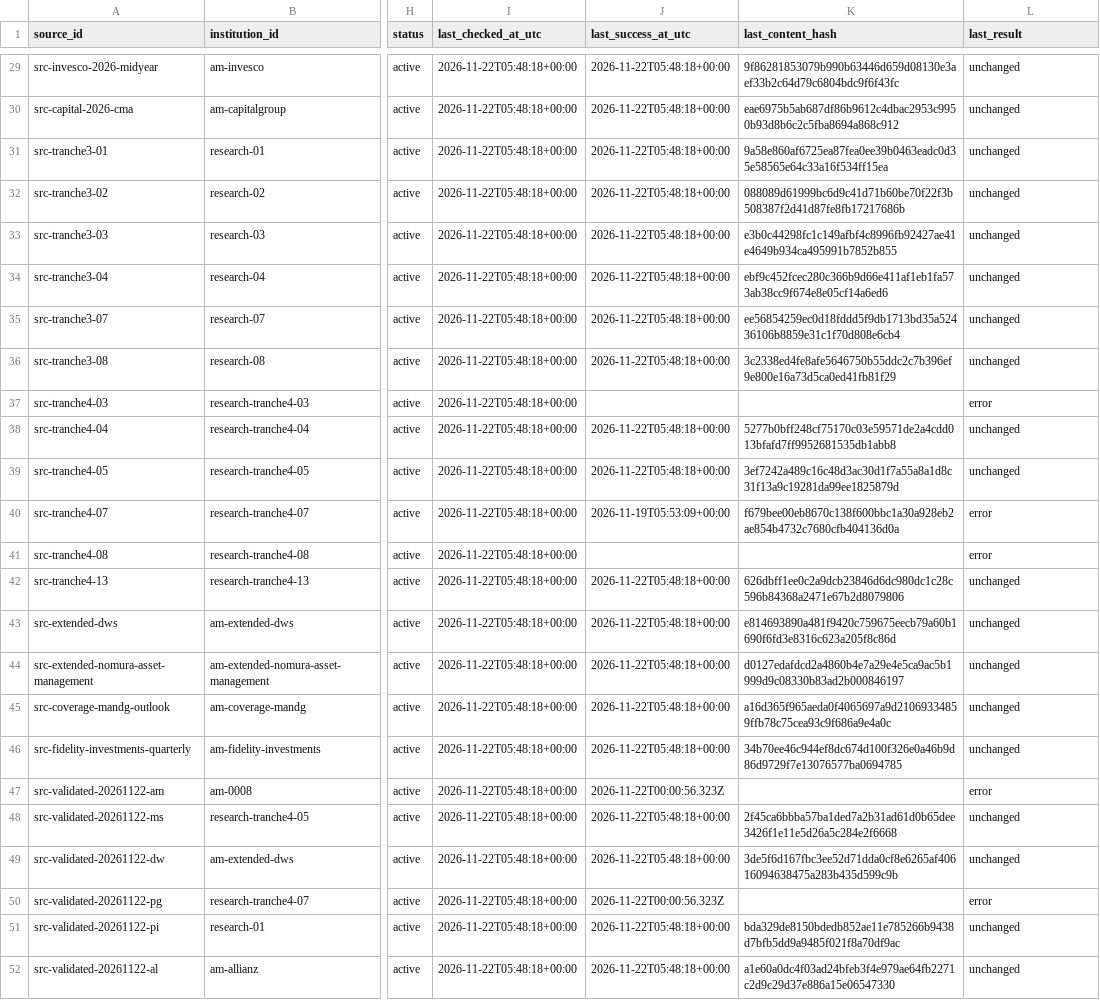
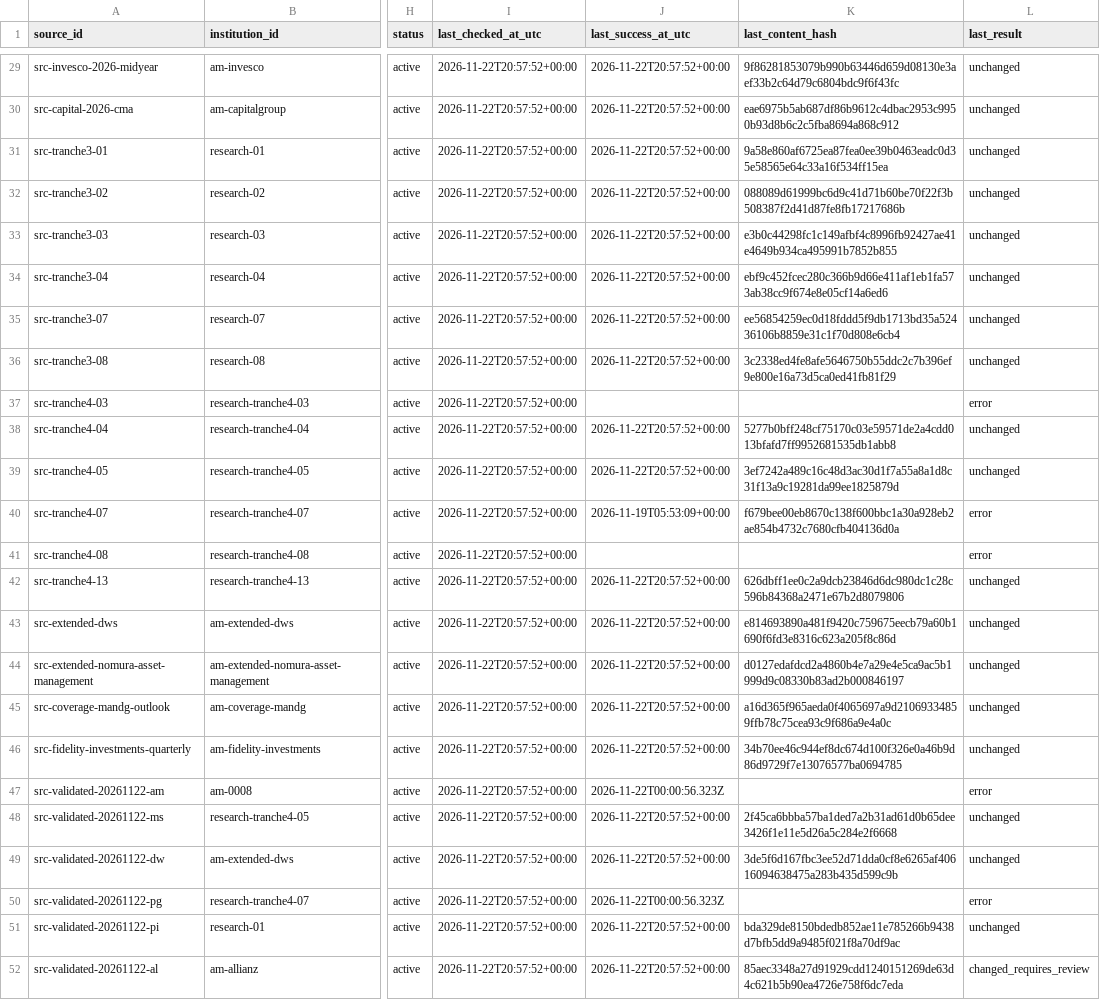
Before and after one commit to magitenia-bot/global-outlook-engine, a CSV file: sources.csv, drawn as a sheet; only a part is shown, gaps mark what is left out; the diff covers the shown part only; the diff names each change by its address in the sheet, - before the commit and + after, or states it on an @@ line.

```diff
--- a/sources.csv
+++ b/sources.csv
-I29:I52 (last_checked_at_utc): 2026-11-22T05:48:18+00:00
+I29:I52 (last_checked_at_utc): 2026-11-22T20:57:52+00:00
-J29:J36 (last_success_at_utc): 2026-11-22T05:48:18+00:00
+J29:J36 (last_success_at_utc): 2026-11-22T20:57:52+00:00
-J38:J39 (last_success_at_utc): 2026-11-22T05:48:18+00:00
+J38:J39 (last_success_at_utc): 2026-11-22T20:57:52+00:00
-J42:J46 (last_success_at_utc): 2026-11-22T05:48:18+00:00
+J42:J46 (last_success_at_utc): 2026-11-22T20:57:52+00:00
-J48:J49 (last_success_at_utc): 2026-11-22T05:48:18+00:00
+J48:J49 (last_success_at_utc): 2026-11-22T20:57:52+00:00
-J51:J52 (last_success_at_utc): 2026-11-22T05:48:18+00:00
+J51:J52 (last_success_at_utc): 2026-11-22T20:57:52+00:00
-K52 (last_content_hash): a1e60a0dc4f03ad24bfeb3f4e979ae64fb2271c2d9c29d37e886a15e06547330
+K52 (last_content_hash): 85aec3348a27d91929cdd1240151269de63d4c621b5b90ea4726e758f6dc7eda
-L52 (last_result): unchanged
+L52 (last_result): changed_requires_review
```
Also changed, not shown: 53 edited cells elsewhere in this file, discovery_checks.csv, 2 other files.
